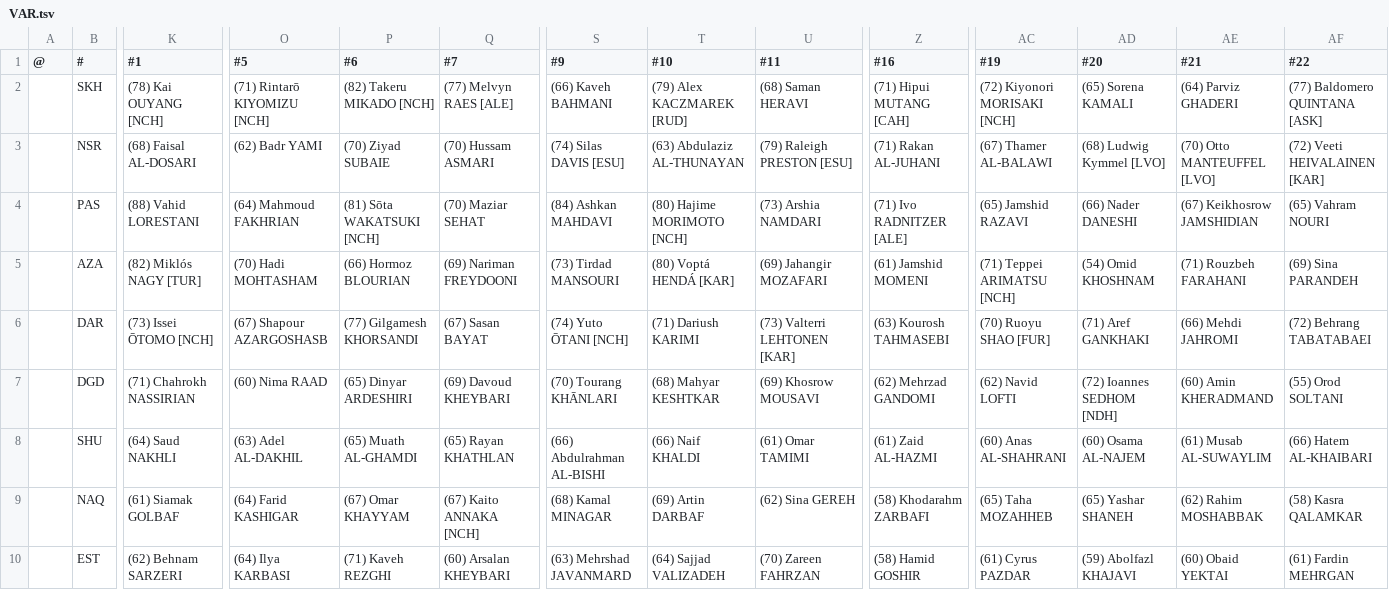
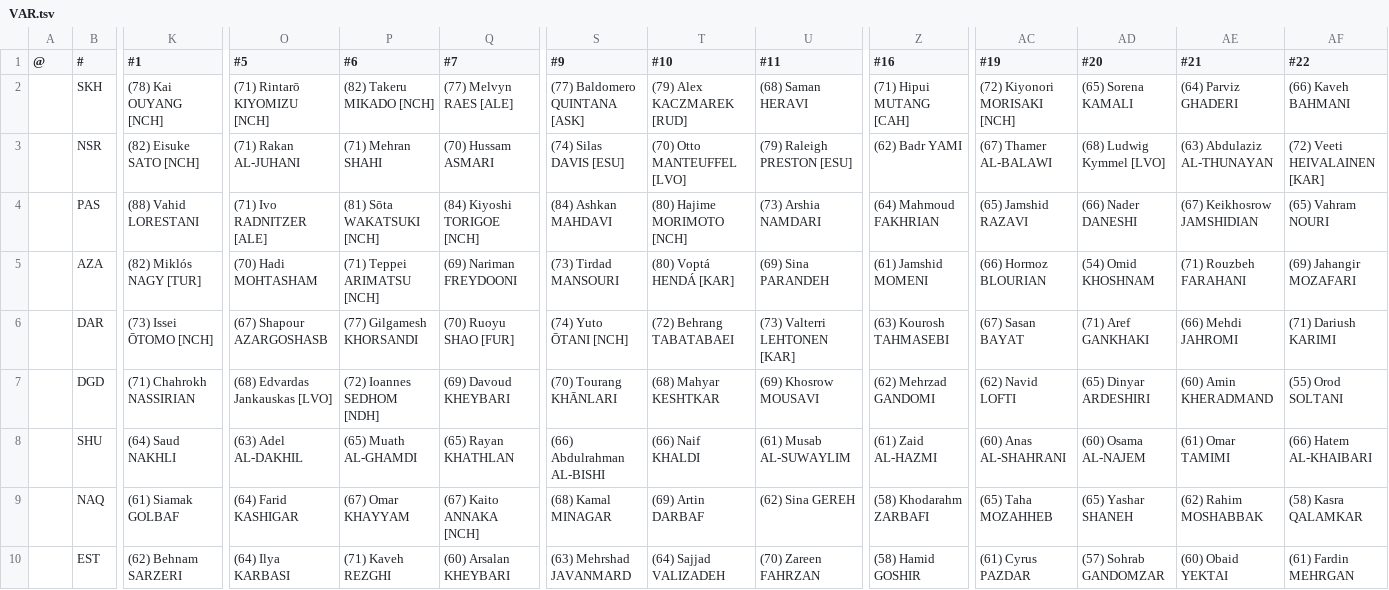
Before and after one commit to auroruse/avium-football-engine, a TSV file: src/presets/VAR.tsv, drawn as a sheet; only a part is shown, gaps mark what is left out; the diff covers the shown part only; the diff names each change by its address in the sheet, - before the commit and + after, or states it on an @@ line.

```diff
--- a/src/presets/VAR.tsv
+++ b/src/presets/VAR.tsv
-S2 (#9): (66) Kaveh BAHMANI
+S2 (#9): (77) Baldomero QUINTANA [ASK]
-AF2 (#22): (77) Baldomero QUINTANA [ASK]
+AF2 (#22): (66) Kaveh BAHMANI
-K3 (#1): (68) Faisal AL-DOSARI
+K3 (#1): (82) Eisuke SATO [NCH]
-O3 (#5): (62) Badr YAMI
+O3 (#5): (71) Rakan AL-JUHANI
-P3 (#6): (70) Ziyad SUBAIE
+P3 (#6): (71) Mehran SHAHI
-T3 (#10): (63) Abdulaziz AL-THUNAYAN
+T3 (#10): (70) Otto MANTEUFFEL [LVO]
-Z3 (#16): (71) Rakan AL-JUHANI
+Z3 (#16): (62) Badr YAMI
-AE3 (#21): (70) Otto MANTEUFFEL [LVO]
+AE3 (#21): (63) Abdulaziz AL-THUNAYAN
-O4 (#5): (64) Mahmoud FAKHRIAN
+O4 (#5): (71) Ivo RADNITZER [ALE]
-Q4 (#7): (70) Maziar SEHAT
+Q4 (#7): (84) Kiyoshi TORIGOE [NCH]
-Z4 (#16): (71) Ivo RADNITZER [ALE]
+Z4 (#16): (64) Mahmoud FAKHRIAN
-P5 (#6): (66) Hormoz BLOURIAN
+P5 (#6): (71) Teppei ARIMATSU [NCH]
-U5 (#11): (69) Jahangir MOZAFARI
+U5 (#11): (69) Sina PARANDEH
-AC5 (#19): (71) Teppei ARIMATSU [NCH]
+AC5 (#19): (66) Hormoz BLOURIAN
-AF5 (#22): (69) Sina PARANDEH
+AF5 (#22): (69) Jahangir MOZAFARI
-Q6 (#7): (67) Sasan BAYAT
+Q6 (#7): (70) Ruoyu SHAO [FUR]
-T6 (#10): (71) Dariush KARIMI
+T6 (#10): (72) Behrang TABATABAEI
-AC6 (#19): (70) Ruoyu SHAO [FUR]
+AC6 (#19): (67) Sasan BAYAT
-AF6 (#22): (72) Behrang TABATABAEI
+AF6 (#22): (71) Dariush KARIMI
-O7 (#5): (60) Nima RAAD
+O7 (#5): (68) Edvardas Jankauskas [LVO]
-P7 (#6): (65) Dinyar ARDESHIRI
+P7 (#6): (72) Ioannes SEDHOM [NDH]
-AD7 (#20): (72) Ioannes SEDHOM [NDH]
+AD7 (#20): (65) Dinyar ARDESHIRI
-U8 (#11): (61) Omar TAMIMI
+U8 (#11): (61) Musab AL-SUWAYLIM
-AE8 (#21): (61) Musab AL-SUWAYLIM
+AE8 (#21): (61) Omar TAMIMI
-AD10 (#20): (59) Abolfazl KHAJAVI
+AD10 (#20): (57) Sohrab GANDOMZAR
```
Also changed, not shown: 30 edited cells elsewhere in this file, 2 other files.
